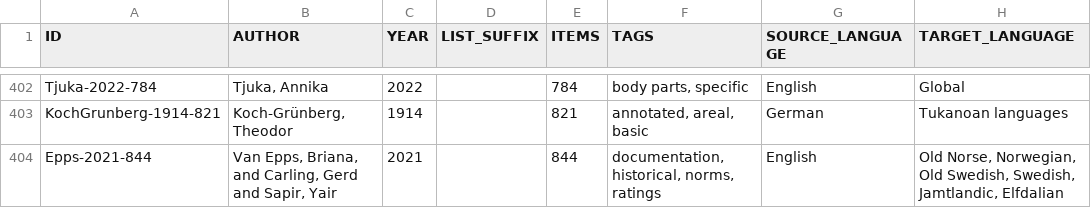
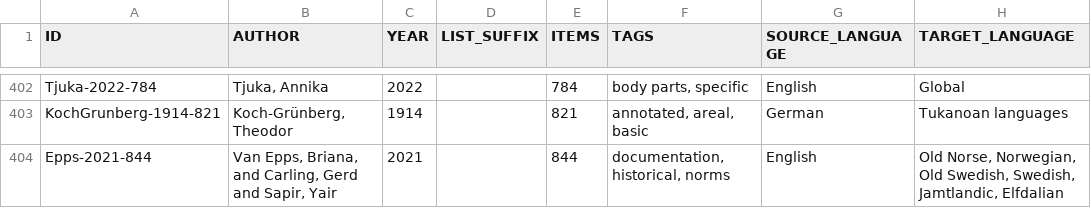
Before and after one commit to concepticon/concepticon-data, a TSV file: concepticondata/conceptlists.tsv, drawn as a sheet; only a part is shown, gaps mark what is left out; the diff names each change by its address in the sheet, - before the commit and + after, or states it on an @@ line.

Commit message:
modify tags

```diff
--- a/concepticondata/conceptlists.tsv
+++ b/concepticondata/conceptlists.tsv
-F404 (TAGS): documentation, historical, norms, ratings
+F404 (TAGS): documentation, historical, norms
```
